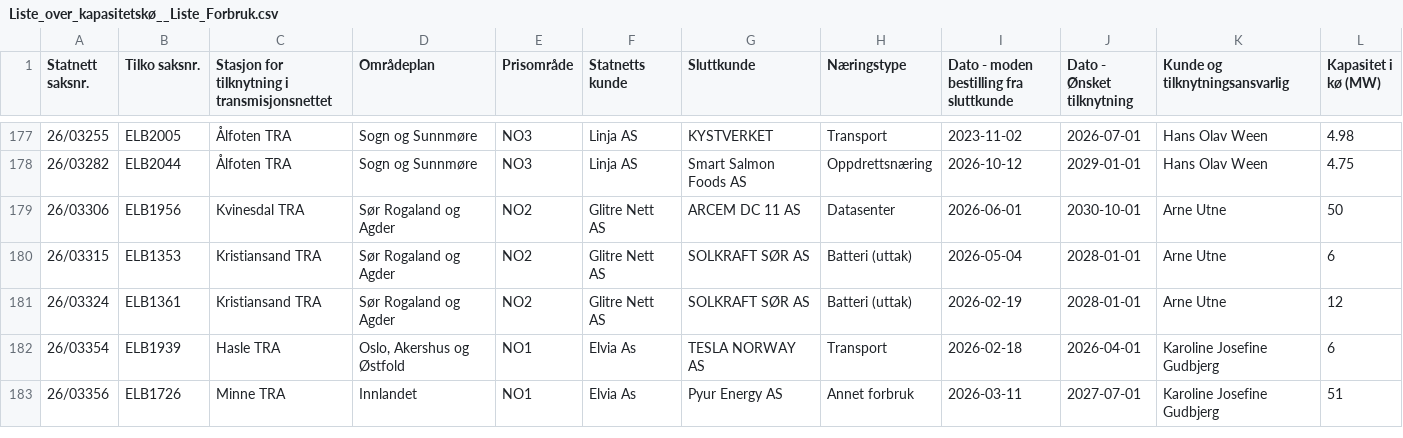
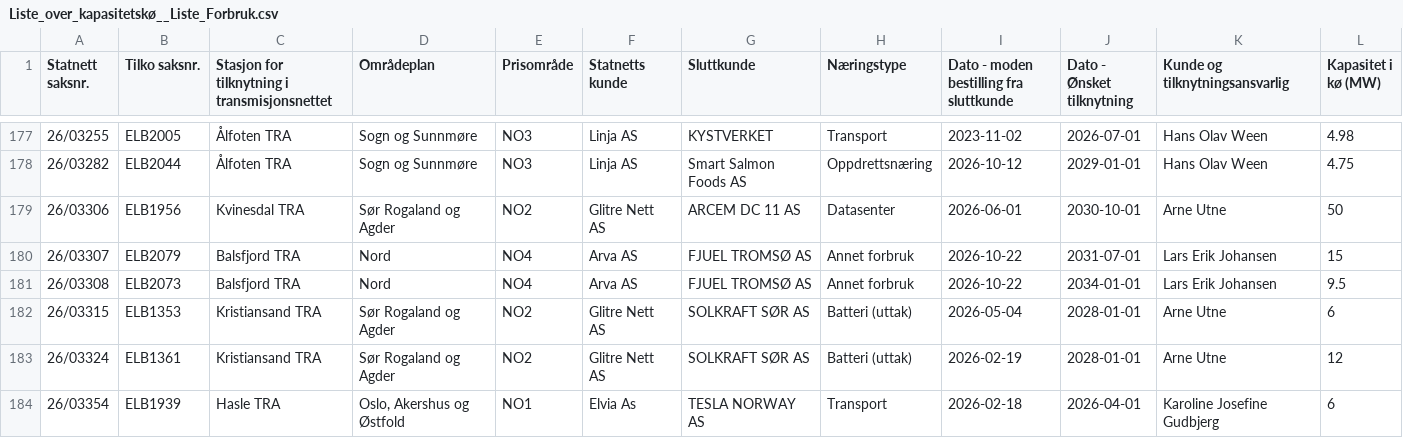
Before and after one commit to tj437/Statnett-Kapasitetsreservasjoner, a CSV file: data/kapasitetsko/Liste_over_kapasitetskø__Liste_Forbruk.csv, drawn as a sheet; only a part is shown, gaps mark what is left out; the shorter side is filled out with more unchanged rows.

Commit message:
Snapshot 2026-10-26 – Liste_over_kapasitetskø__Liste_Forbruk: +2/-0/~0; Liste_over_kapasitetskø__Liste_Produksjon: +0/-1/~0; Liste_over_reservasjoner__Liste_Produksjon: +1/-0/~1

```diff
--- a/data/kapasitetsko/Liste_over_kapasitetskø__Liste_Forbruk.csv
+++ b/data/kapasitetsko/Liste_over_kapasitetskø__Liste_Forbruk.csv
@@ -179,2 +179,4 @@
 26/03306,ELB1956,Kvinesdal TRA,Sør Rogaland og Agder,NO2,Glitre Nett AS,ARCEM DC 11 AS,Datasenter,2026-06-01,2030-10-01,Arne Utne,50
+26/03307,ELB2079,Balsfjord TRA,Nord,NO4,Arva AS,FJUEL TROMSØ AS,Annet forbruk,2026-10-22,2031-07-01,Lars Erik Johansen,15
+26/03308,ELB2073,Balsfjord TRA,Nord,NO4,Arva AS,FJUEL TROMSØ AS,Annet forbruk,2026-10-22,2034-01-01,Lars Erik Johansen,9.5
 26/03315,ELB1353,Kristiansand TRA,Sør Rogaland og Agder,NO2,Glitre Nett AS,SOLKRAFT SØR AS,Batteri (uttak),2026-05-04,2028-01-01,Arne Utne,6
```
Also changed, not shown: data/kapasitetsko/Liste_over_kapasitetskø__Liste_Produksjon.csv, data/reservasjoner/Liste_over_reservasjoner__Liste_Produksjon.csv.
